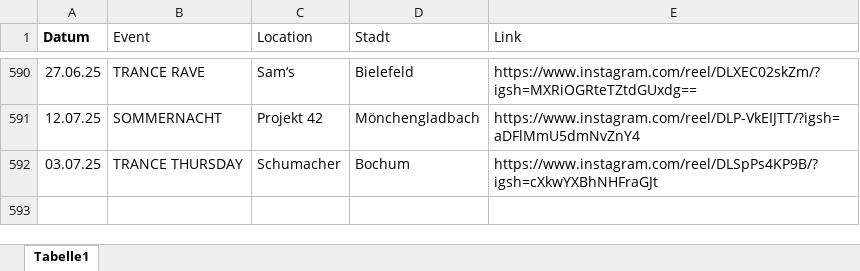
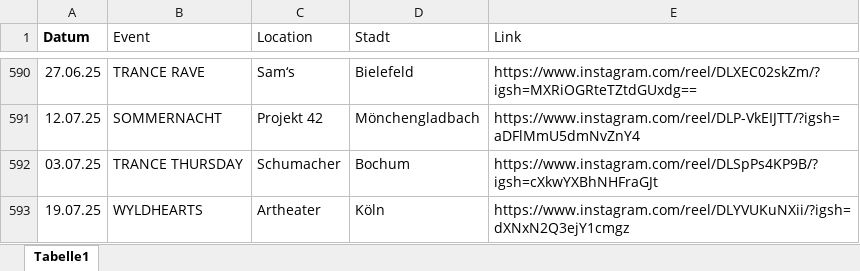
Before and after one commit to rafaelthetrue/rafaelthetrue.github.io, an Excel workbook: events.xlsx, sheet Tabelle1, drawn as a sheet; only a part is shown, gaps mark what is left out; values as stored, in another font and other column widths than the file's, no borders; the diff names each change by its address in the sheet, - before the commit and + after, or states it on an @@ line.

Commit message:
Add files via upload

```diff
--- a/events.xlsx (sheet Tabelle1)
+++ b/events.xlsx (sheet Tabelle1)
+row 593: 19.07.25 | WYLDHEARTS | Artheater | Köln | https://www.instagram.com/reel/DLYVUKuNXii/?igsh=dXNxN2Q3ejY1cmgz
```
